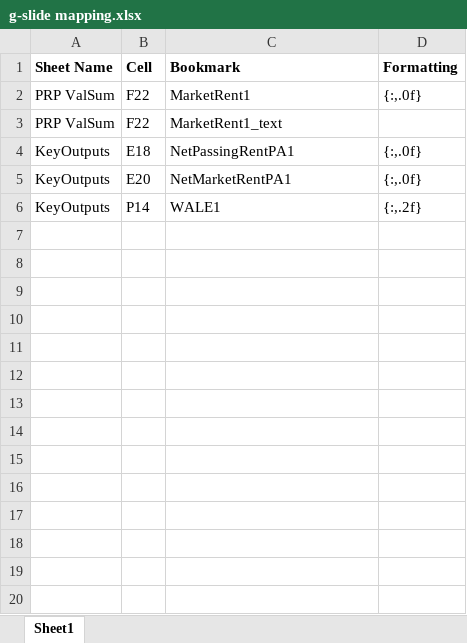
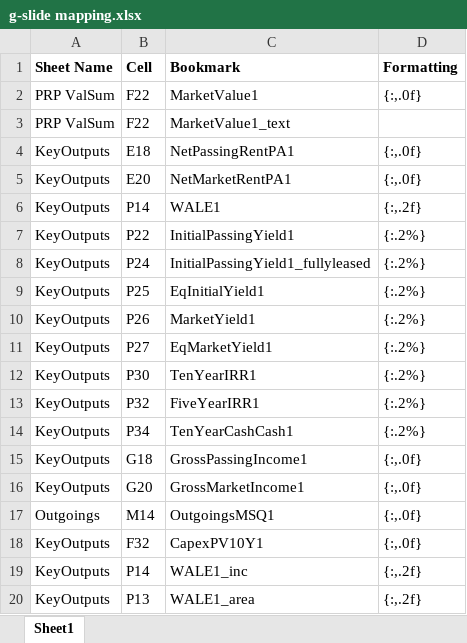
Before and after one commit to cameronash/Excel-to-Work-Automate, an Excel workbook: config/g-slide mapping.xlsx, sheet Sheet1, drawn as a sheet; only a part is shown; values as stored, in another font and other column widths than the file's, no borders; the diff covers the shown part only; the diff names each change by its address in the sheet, - before the commit and + after, or states it on an @@ line.

```diff
--- a/config/g-slide mapping.xlsx (sheet Sheet1)
+++ b/config/g-slide mapping.xlsx (sheet Sheet1)
-C2 (Bookmark): MarketRent1
+C2 (Bookmark): MarketValue1
-C3 (Bookmark): MarketRent1_text
+C3 (Bookmark): MarketValue1_text
+row 7: KeyOutputs | P22 | InitialPassingYield1 | {:.2%}
+row 8: KeyOutputs | P24 | InitialPassingYield1_fullyleased | {:.2%}
+row 9: KeyOutputs | P25 | EqInitialYield1 | {:.2%}
+row 10: KeyOutputs | P26 | MarketYield1 | {:.2%}
+row 11: KeyOutputs | P27 | EqMarketYield1 | {:.2%}
+row 12: KeyOutputs | P30 | TenYearIRR1 | {:.2%}
+row 13: KeyOutputs | P32 | FiveYearIRR1 | {:.2%}
+row 14: KeyOutputs | P34 | TenYearCashCash1 | {:.2%}
+row 15: KeyOutputs | G18 | GrossPassingIncome1 | {:,.0f}
+row 16: KeyOutputs | G20 | GrossMarketIncome1 | {:,.0f}
+row 17: Outgoings | M14 | OutgoingsMSQ1 | {:,.0f}
+row 18: KeyOutputs | F32 | CapexPV10Y1 | {:,.0f}
+row 19: KeyOutputs | P14 | WALE1_inc | {:,.2f}
+row 20: KeyOutputs | P13 | WALE1_area | {:,.2f}
```
Also changed, not shown: 29 added rows elsewhere in this sheet, 8 other files.
